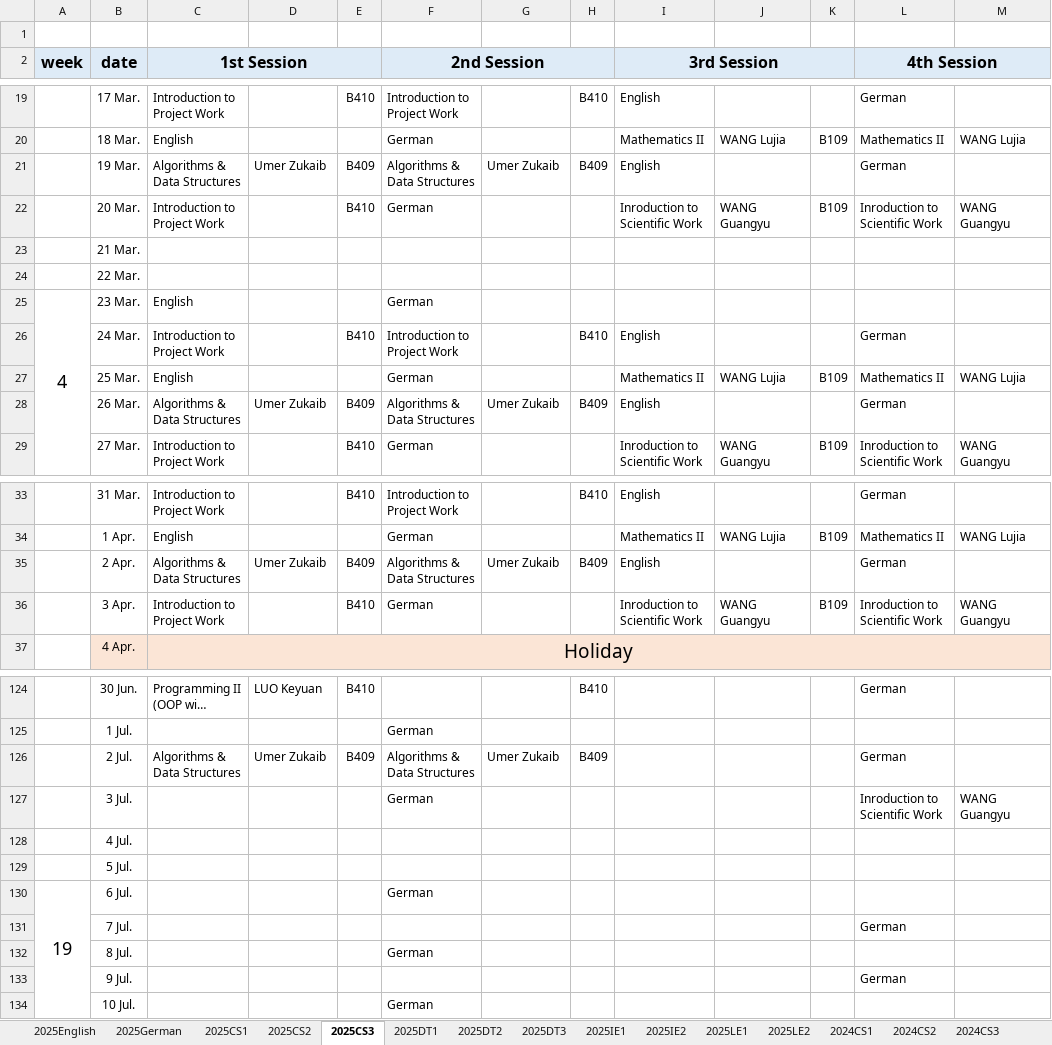
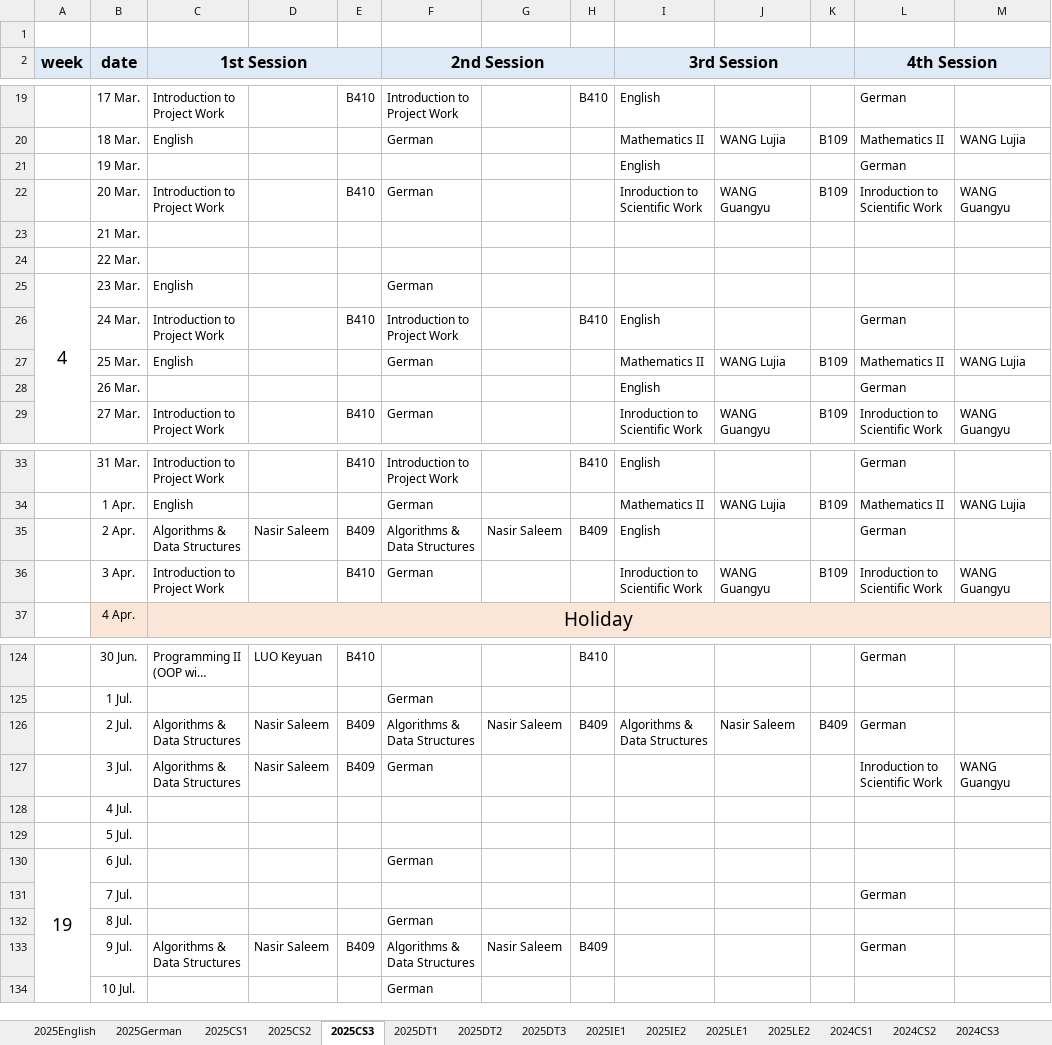
Before and after one commit to moeleak/calendar, an Excel workbook: Timetable_2026Spring.xlsx, sheet 2025CS3, drawn as a sheet; only a part is shown, gaps mark what is left out; long unchanged cells end in …; values as stored, in another font and other column widths than the file's, no borders; the diff covers the shown part only; the diff names each change by its address in the sheet, - before the commit and + after, or states it on an @@ line.

```diff
--- a/Timetable_2026Spring.xlsx (sheet 2025CS3)
+++ b/Timetable_2026Spring.xlsx (sheet 2025CS3)
-C21 (1st Session): Algorithms & Data Structures
+C21 (1st Session): (empty)
-D21: Umer Zukaib
+D21: (empty)
-E21: B409
+E21: (empty)
-F21 (2nd Session): Algorithms & Data Structures
+F21 (2nd Session): (empty)
-G21: Umer Zukaib
+G21: (empty)
-H21: B409
+H21: (empty)
-C28 (1st Session): Algorithms & Data Structures
+C28 (1st Session): (empty)
-D28: Umer Zukaib
+D28: (empty)
-E28: B409
+E28: (empty)
-F28 (2nd Session): Algorithms & Data Structures
+F28 (2nd Session): (empty)
-G28: Umer Zukaib
+G28: (empty)
-H28: B409
+H28: (empty)
-D35: Umer Zukaib
+D35: Nasir Saleem
-G35: Umer Zukaib
+G35: Nasir Saleem
-D126: Umer Zukaib
+D126: Nasir Saleem
-G126: Umer Zukaib
+G126: Nasir Saleem
-I126 (3rd Session): (empty)
+I126 (3rd Session): Algorithms & Data Structures
-J126: (empty)
+J126: Nasir Saleem
-K126: (empty)
+K126: B409
-C127 (1st Session): (empty)
+C127 (1st Session): Algorithms & Data Structures
-D127: (empty)
+D127: Nasir Saleem
-E127: (empty)
+E127: B409
-C133 (1st Session): (empty)
+C133 (1st Session): Algorithms & Data Structures
-D133: (empty)
+D133: Nasir Saleem
-E133: (empty)
+E133: B409
-F133 (2nd Session): (empty)
+F133 (2nd Session): Algorithms & Data Structures
-G133: (empty)
+G133: Nasir Saleem
-H133: (empty)
+H133: B409
```
Also changed, not shown: 23 edited cells elsewhere in this sheet, sheet Classroom, sheet 2023DT, sheet 2025CS1, sheet 2025CS2, sheet 2024DT1, sheet 2024DT3, 7 more sheets, formulas that keep their value, public/Timetable_2026Spring.xlsx, 1 other file.
